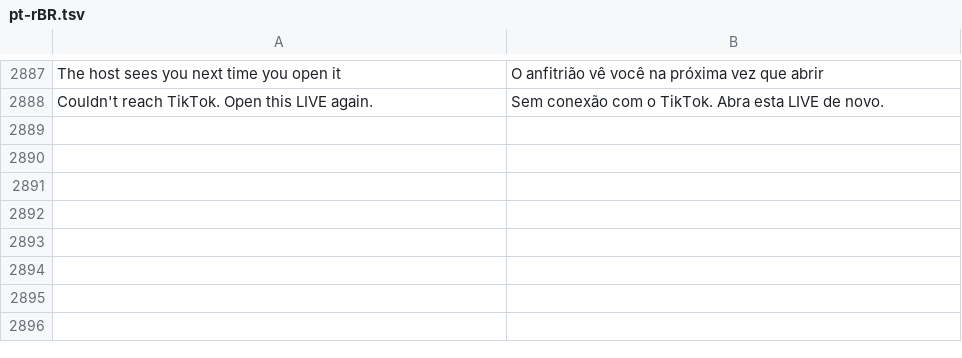
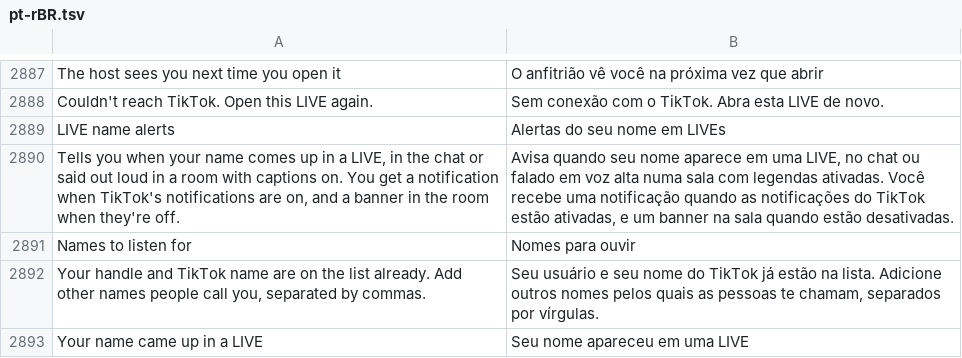
Before and after one commit to SysAdminDoc/HushFeed, a TSV file: extensions/tiktok/src/main/l10n/pt-rBR.tsv, drawn as a sheet; only a part is shown, gaps mark what is left out.

```diff
--- a/extensions/tiktok/src/main/l10n/pt-rBR.tsv
+++ b/extensions/tiktok/src/main/l10n/pt-rBR.tsv
@@ -2888 +2888,6 @@ The host sees you next time you open it	O anfitrião vê você na próxima vez q
 Couldn't reach TikTok. Open this LIVE again.	Sem conexão com o TikTok. Abra esta LIVE de novo.
+LIVE name alerts	Alertas do seu nome em LIVEs
+Tells you when your name comes up in a LIVE, in the chat or said out loud in a room with captions on. You get a notification when TikTok's notifications are on, and a banner in the room when they're off.	Avisa quando seu nome aparece em uma LIVE, no chat ou falado em voz alta numa sala com legendas ativadas. Você recebe uma notificação quando as notificações do TikTok estão ativadas, e um banner na sala quando estão desativadas.
+Names to listen for	Nomes para ouvir
+Your handle and TikTok name are on the list already. Add other names people call you, separated by commas.	Seu usuário e seu nome do TikTok já estão na lista. Adicione outros nomes pelos quais as pessoas te chamam, separados por vírgulas.
+Your name came up in a LIVE	Seu nome apareceu em uma LIVE
```
Also changed, not shown: extensions/tiktok/src/main/l10n/ar.tsv, extensions/tiktok/src/main/l10n/de.tsv, 36 other files.
